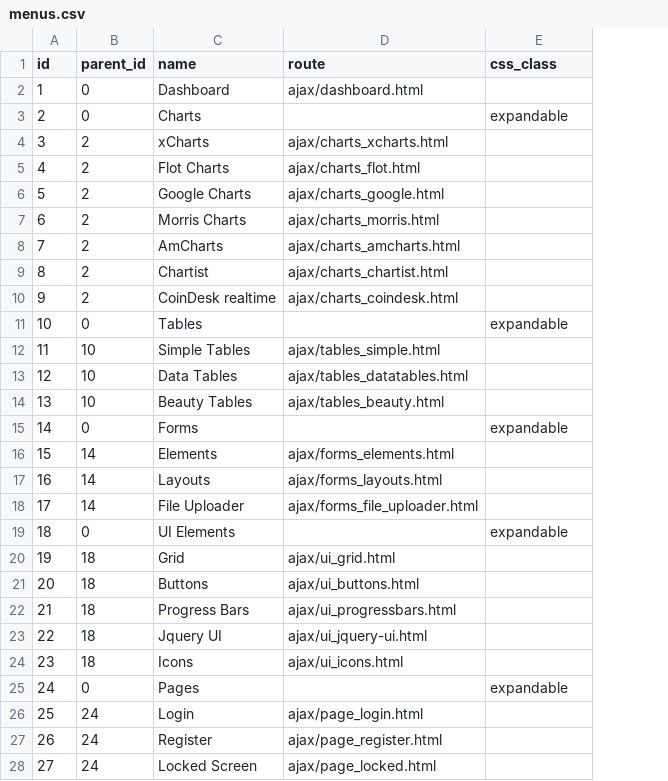
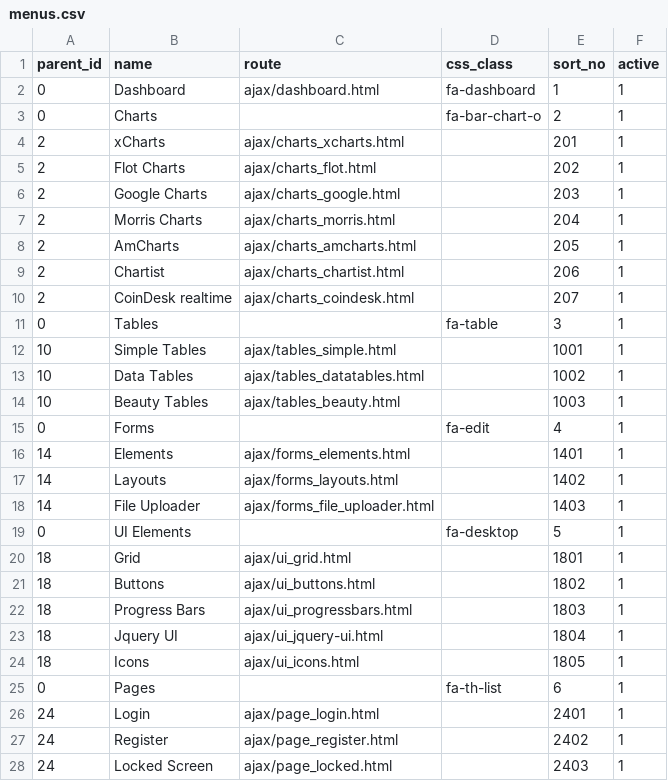
Before and after one commit to TeamnetComponents/app-bootstrap, a CSV file: src/main/resources/config/liquibase/menus.csv, drawn as a sheet; only a part is shown; removed rows and columns are numbered as before the commit, all else as after; the diff covers the shown part only; the diff names each change by its address in the sheet, - before the commit and + after, or states it on an @@ line.

```diff
--- a/src/main/resources/config/liquibase/menus.csv
+++ b/src/main/resources/config/liquibase/menus.csv
-column A (id), rows 2-28: 1 | 2 | 3 | 4 | 5 | 6 | 7 | 8 | 9 | 10 | 11 | 12 | 13 | 14 | 15 | 16 | 17 | 18 | 19 | 20 | 21 | 22 | 23 | 24 | 25 | 26 | 27
+column E (sort_no), rows 2-28: 1 | 2 | 201 | 202 | 203 | 204 | 205 | 206 | 207 | 3 | 1001 | 1002 | 1003 | 4 | 1401 | 1402 | 1403 | 5 | 1801 | 1802 | 1803 | 1804 | 1805 | 6 | 2401 | 2402 | 2403
+column F (active), rows 2-28: all 1
-D2 (css_class): (empty)
+D2 (css_class): fa-dashboard
-D3 (css_class): expandable
+D3 (css_class): fa-bar-chart-o
-D11 (css_class): expandable
+D11 (css_class): fa-table
-D15 (css_class): expandable
+D15 (css_class): fa-edit
-D19 (css_class): expandable
+D19 (css_class): fa-desktop
-D25 (css_class): expandable
+D25 (css_class): fa-th-list
```
Also changed, not shown: 4 added rows and 8 edited cells elsewhere in this file, 8 other files.
